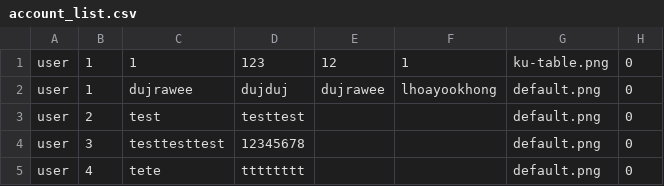
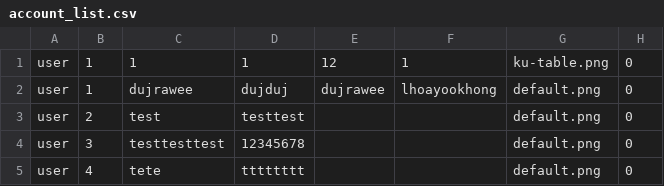
Before and after one commit to NyxTheeranut/KU-Complain, a CSV file: data/account_list.csv, drawn as a sheet.

```diff
--- a/data/account_list.csv
+++ b/data/account_list.csv
@@ -1,2 +1,2 @@
-user,1,1,123,12,1,ku-table.png,0
+user,1,1,1,12,1,ku-table.png,0
 user,1,dujrawee,dujduj,dujrawee,lhoayookhong,default.png,0
```
Also changed, not shown: 6 other files.
